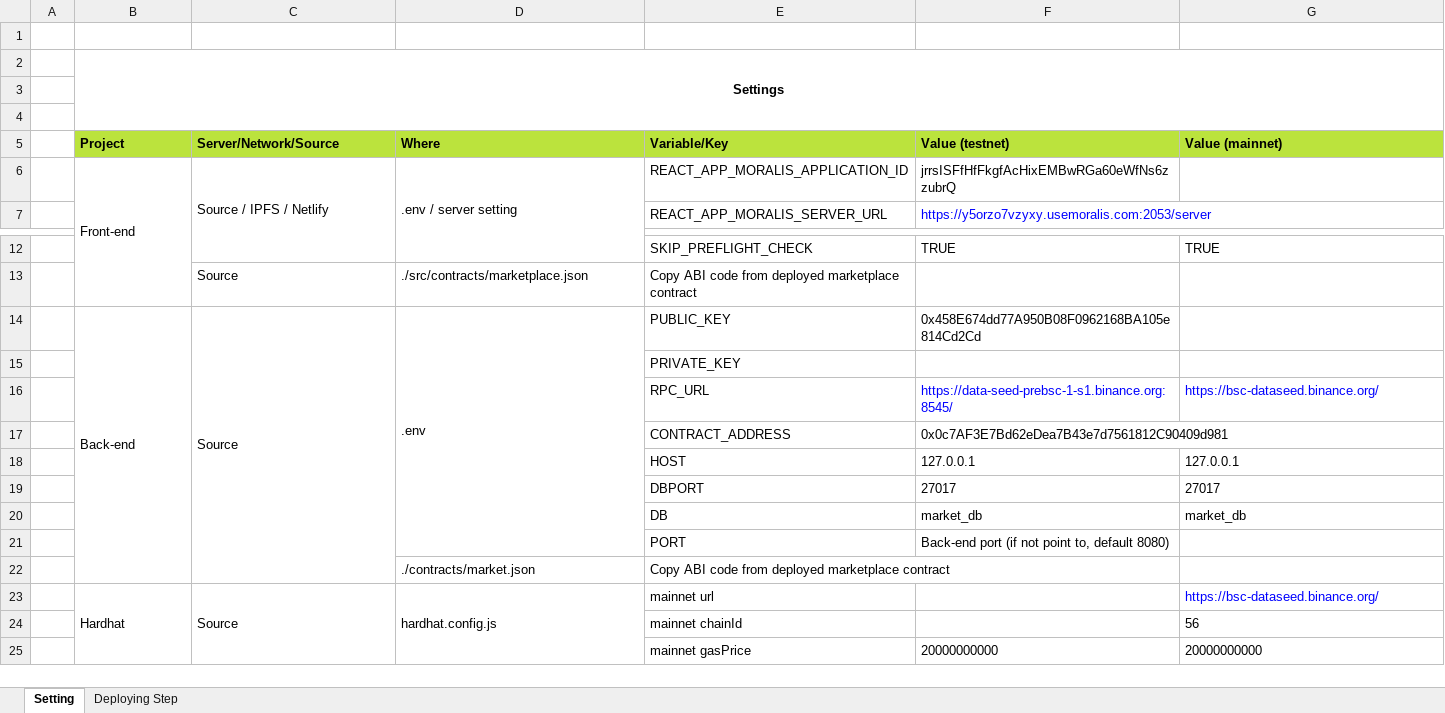
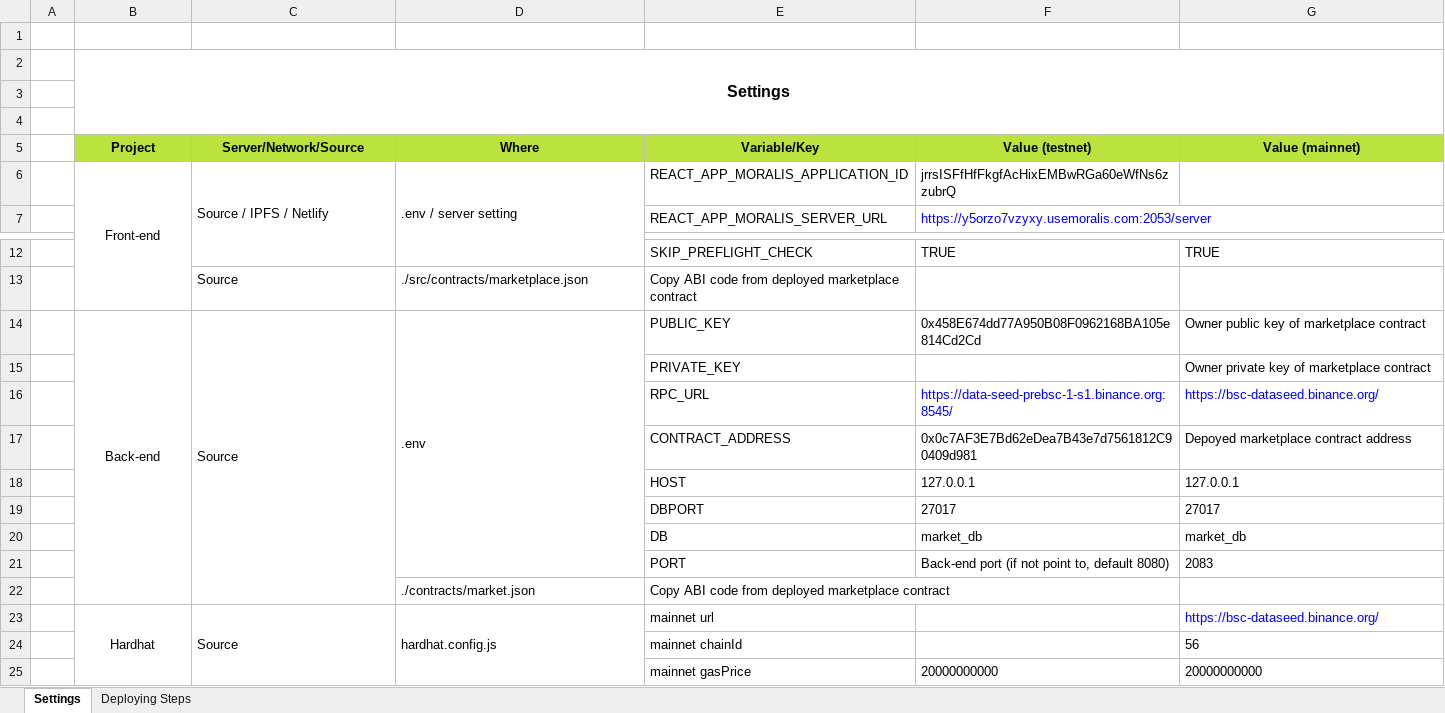
Before and after one commit to blkdot/corsacv2_nft_marketplace, an Excel workbook: deploy-guide.xlsx, sheet Settings, drawn as a sheet; only a part is shown, gaps mark what is left out; values as stored, in another font and other column widths than the file's, no borders; the diff names each change by its address in the sheet, - before the commit and + after, or states it on an @@ line.

Commit message:
added env example and updated deploy guide

```diff
--- a/deploy-guide.xlsx (sheet Settings)
+++ b/deploy-guide.xlsx (sheet Settings)
-sheet tab: Setting
+sheet tab: Settings
-sheet tab: Deploying Step
+sheet tab: Deploying Steps
@@ B2 text size: larger @@
-B5:G5 alignment: left
+B5:G5 alignment: center
-B6 alignment: left
+B6 alignment: center
-B14 alignment: left
+B14 alignment: center
-G14 (Value (mainnet)): (empty)
+G14 (Value (mainnet)): Owner public key of marketplace contract
-G15 (Value (mainnet)): (empty)
+G15 (Value (mainnet)): Owner private key of marketplace contract
-G17 (Value (mainnet)): (empty)
+G17 (Value (mainnet)): Depoyed marketplace contract address
-G21 (Value (mainnet)): (empty)
+G21 (Value (mainnet)): 2083
-B23 alignment: left
+B23 alignment: center
```
Also changed, not shown: sheet Deploying Steps, 1 other file.
